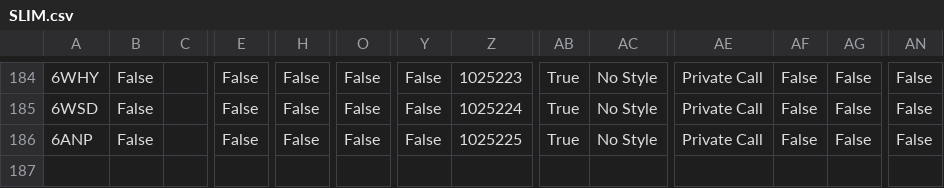
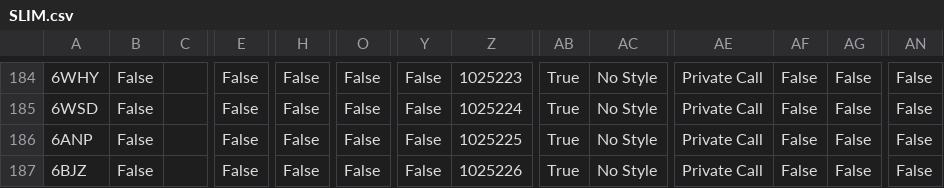
Before and after one commit to tombolptt/file_csv, a CSV file: SLIM.csv, drawn as a sheet; only a part is shown, gaps mark what is left out; rows hold the shown columns only; the diff names each change by its address in the sheet, - before the commit and + after, or states it on an @@ line.

Commit message:
Update kontak SLIM.csv otomatis via Aplikasi

```diff
--- a/SLIM.csv
+++ b/SLIM.csv
+row 187: 6BJZ | False |  | False | False | False | False | 1025226 | True | No Style | Private Call | False | False | False
```
